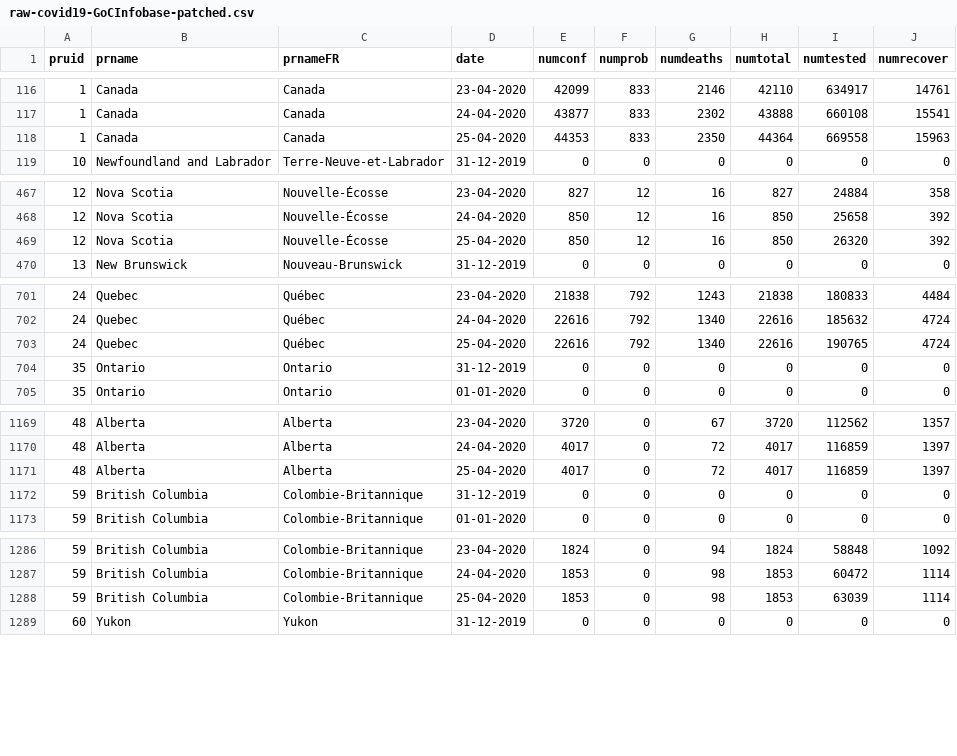
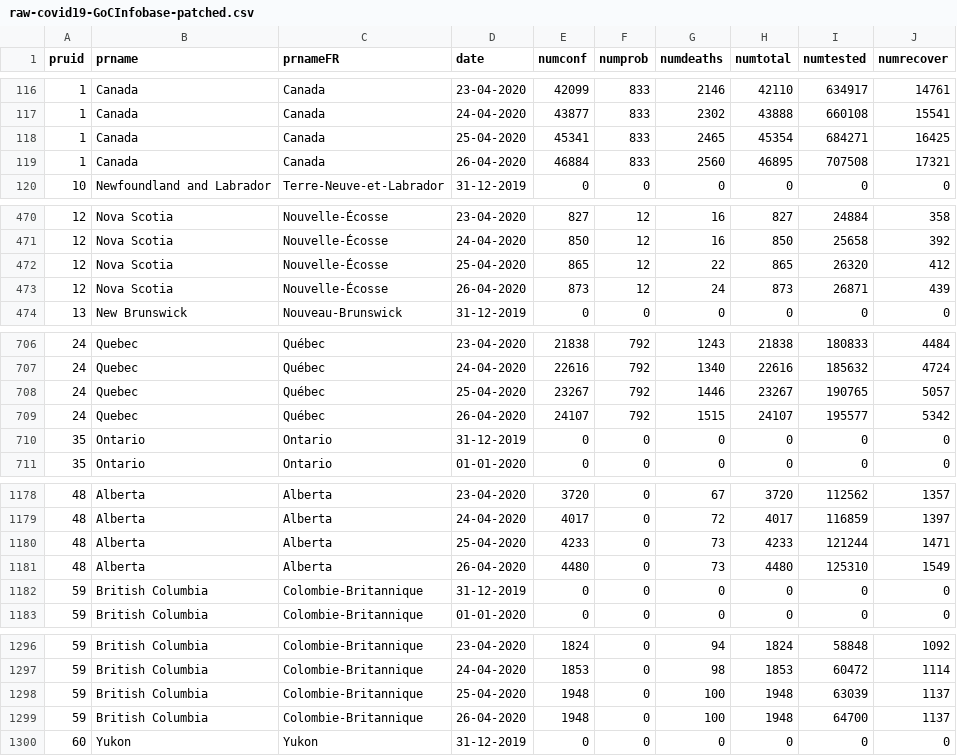
Before and after one commit to kennethchu-statcan/covid19, a CSV file: 103-imperial-model-canada/supplementary/raw-covid19-GoCInfobase-patched.csv, drawn as a sheet; only a part is shown, gaps mark what is left out; the diff covers the shown part only.

Commit message:
updated contents of 103-imperial-model-canada/supplementary

```diff
--- a/103-imperial-model-canada/supplementary/raw-covid19-GoCInfobase-patched.csv
+++ b/103-imperial-model-canada/supplementary/raw-covid19-GoCInfobase-patched.csv
@@ -117,3 +117,4 @@
 1,"Canada","Canada","24-04-2020",43877,833,2302,43888,660108,15541
-1,"Canada","Canada","25-04-2020",44353,833,2350,44364,669558,15963
+1,"Canada","Canada","25-04-2020",45341,833,2465,45354,684271,16425
+1,"Canada","Canada","26-04-2020",46884,833,2560,46895,707508,17321
 10,"Newfoundland and Labrador","Terre-Neuve-et-Labrador","31-12-2019",0,0,0,0,0,0
@@ -468,3 +471,4 @@
 12,"Nova Scotia","Nouvelle-Écosse","24-04-2020",850,12,16,850,25658,392
-12,"Nova Scotia","Nouvelle-Écosse","25-04-2020",850,12,16,850,26320,392
+12,"Nova Scotia","Nouvelle-Écosse","25-04-2020",865,12,22,865,26320,412
+12,"Nova Scotia","Nouvelle-Écosse","26-04-2020",873,12,24,873,26871,439
 13,"New Brunswick","Nouveau-Brunswick","31-12-2019",0,0,0,0,0,0
@@ -702,3 +707,4 @@
 24,"Quebec","Québec","24-04-2020",22616,792,1340,22616,185632,4724
-24,"Quebec","Québec","25-04-2020",22616,792,1340,22616,190765,4724
+24,"Quebec","Québec","25-04-2020",23267,792,1446,23267,190765,5057
+24,"Quebec","Québec","26-04-2020",24107,792,1515,24107,195577,5342
 35,"Ontario","Ontario","31-12-2019",0,0,0,0,0,0
@@ -1170,3 +1179,4 @@
 48,"Alberta","Alberta","24-04-2020",4017,0,72,4017,116859,1397
-48,"Alberta","Alberta","25-04-2020",4017,0,72,4017,116859,1397
+48,"Alberta","Alberta","25-04-2020",4233,0,73,4233,121244,1471
+48,"Alberta","Alberta","26-04-2020",4480,0,73,4480,125310,1549
 59,"British Columbia","Colombie-Britannique","31-12-2019",0,0,0,0,0,0
@@ -1287,3 +1297,4 @@
 59,"British Columbia","Colombie-Britannique","24-04-2020",1853,0,98,1853,60472,1114
-59,"British Columbia","Colombie-Britannique","25-04-2020",1853,0,98,1853,63039,1114
+59,"British Columbia","Colombie-Britannique","25-04-2020",1948,0,100,1948,63039,1137
+59,"British Columbia","Colombie-Britannique","26-04-2020",1948,0,100,1948,64700,1137
 60,"Yukon","Yukon","31-12-2019",0,0,0,0,0,0
```
Also changed, not shown: 10 added rows and 11 edited cells elsewhere in this file, 103-imperial-model-canada/supplementary/diagnostics-GoCInfobase-cases-wide-1.csv, 103-imperial-model-canada/supplementary/diagnostics-GoCInfobase-cases-wide.csv, 42 other files.
